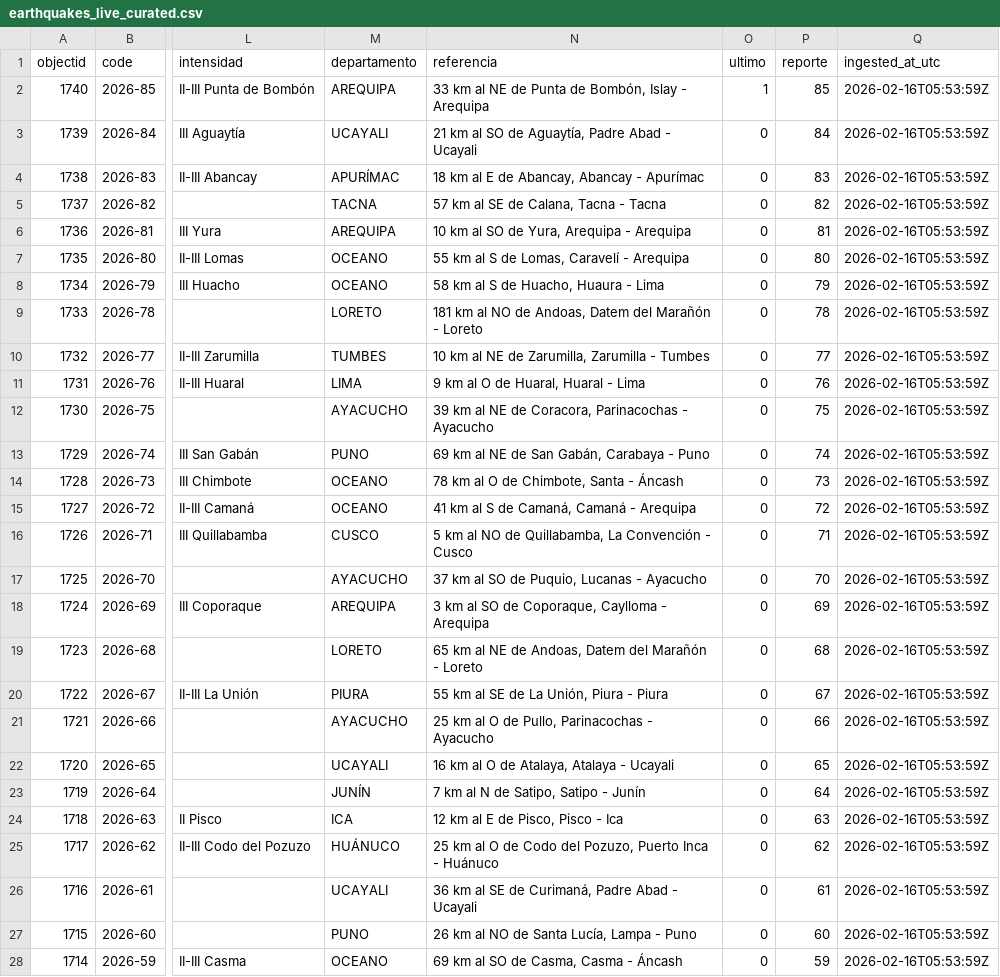
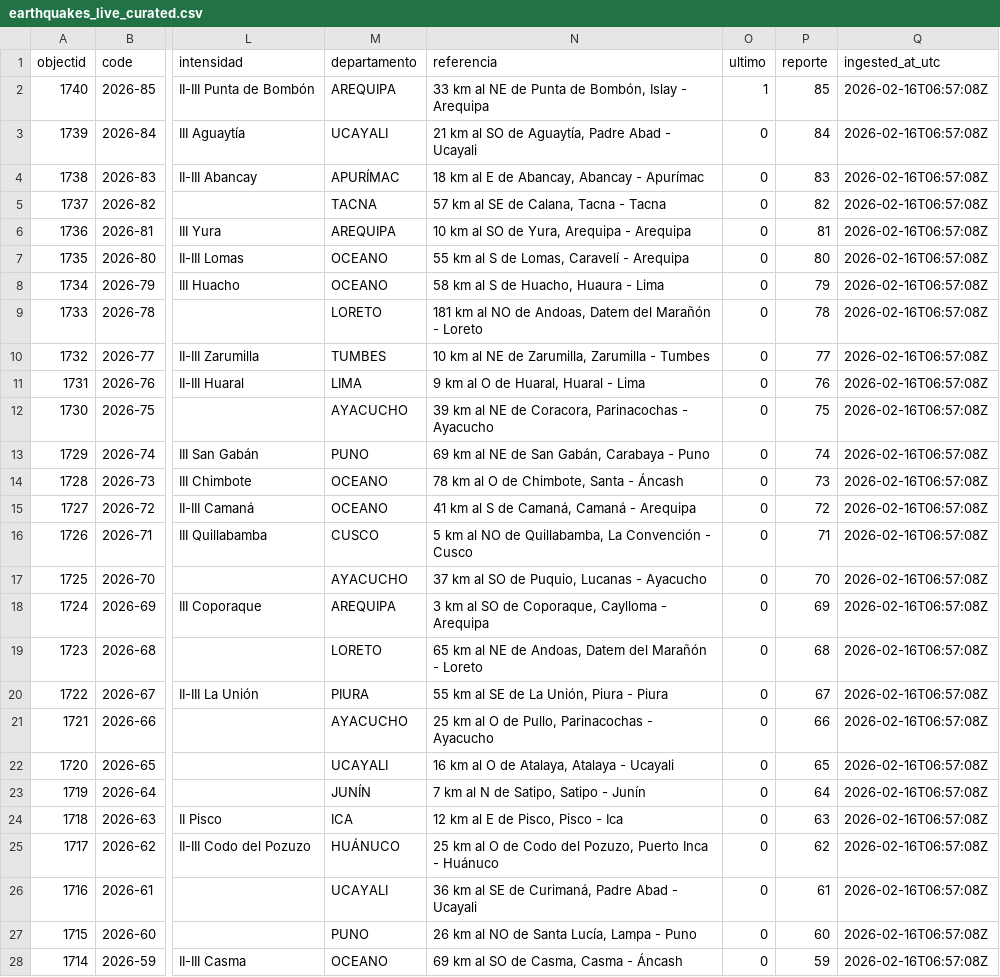
Before and after one commit to IFC-Chalaco/peru-seismic-dashboard, a CSV file: seismic_bi_stream/exports/earthquakes_live_curated.csv, drawn as a sheet; only a part is shown, gaps mark what is left out; the diff covers the shown part only; the diff names each change by its address in the sheet, - before the commit and + after, or states it on an @@ line.

```diff
--- a/seismic_bi_stream/exports/earthquakes_live_curated.csv
+++ b/seismic_bi_stream/exports/earthquakes_live_curated.csv
-Q2:Q28 (ingested_at_utc): 2026-02-16T05:53:59Z
+Q2:Q28 (ingested_at_utc): 2026-02-16T06:57:08Z
```
Also changed, not shown: 60 edited cells elsewhere in this file, seismic_bi_stream/exports/earthquakes_live.csv, 1 other file.
